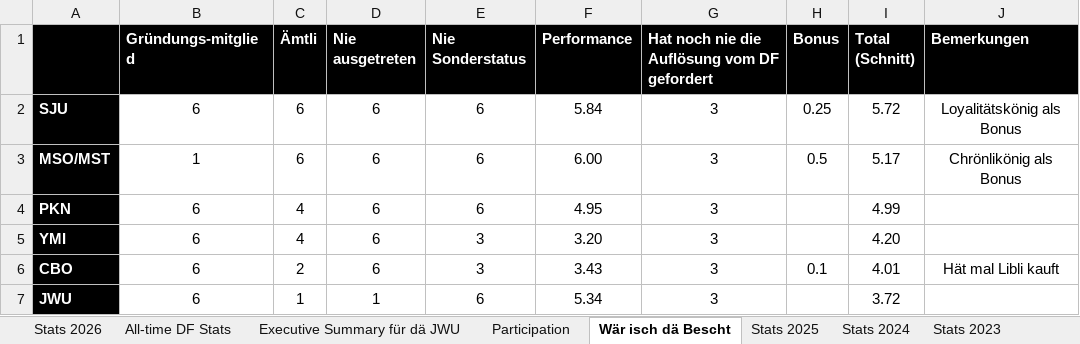
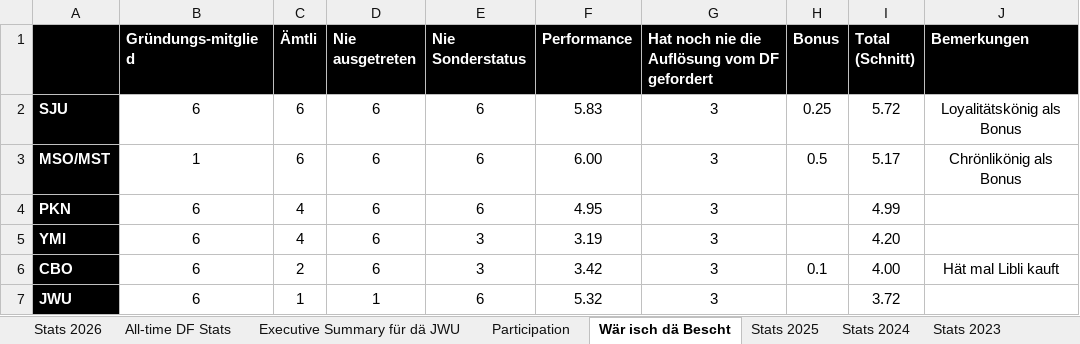
Before and after one commit to kamilpiros/ClaudeCodeWeb, an Excel workbook: mappen/aktuell.xlsx, sheet Wär isch dä Bescht, drawn as a sheet; values as stored, in another font and other column widths than the file's, no borders; charts and pictures not drawn; the diff names each change by its address in the sheet, - before the commit and + after, or states it on an @@ line.

```diff
--- a/mappen/aktuell.xlsx (sheet Wär isch dä Bescht)
+++ b/mappen/aktuell.xlsx (sheet Wär isch dä Bescht)
-F2 (Performance): 5.84
+F2 (Performance): 5.83
-F5 (Performance): 3.20
+F5 (Performance): 3.19
-F6 (Performance): 3.43
+F6 (Performance): 3.42
-I6 (Total (Schnitt)): 4.01
+I6 (Total (Schnitt)): 4.00
-F7 (Performance): 5.34
+F7 (Performance): 5.32
```
Also changed, not shown: sheet Executive Summary für dä JWU, sheet All-time DF Stats, sheet Stats 2026, charts or pictures.
